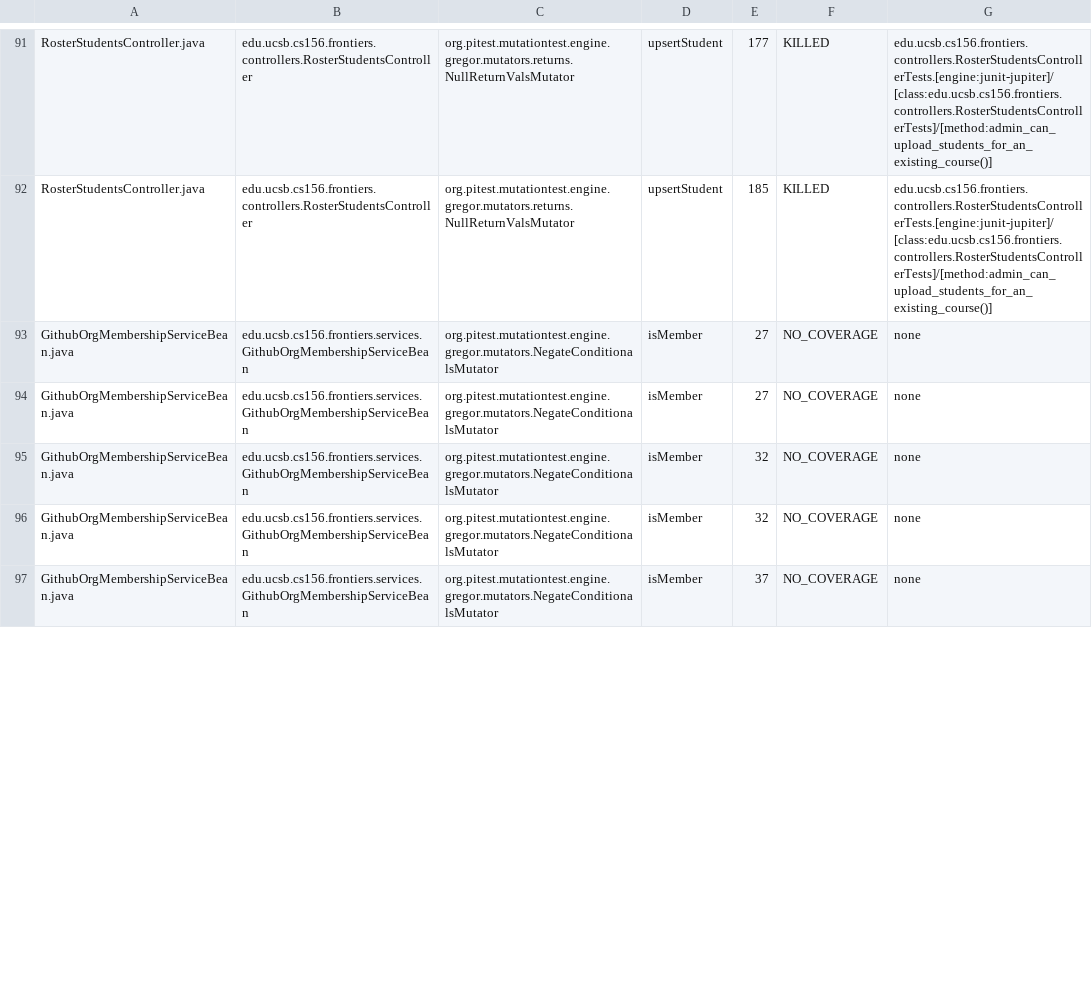
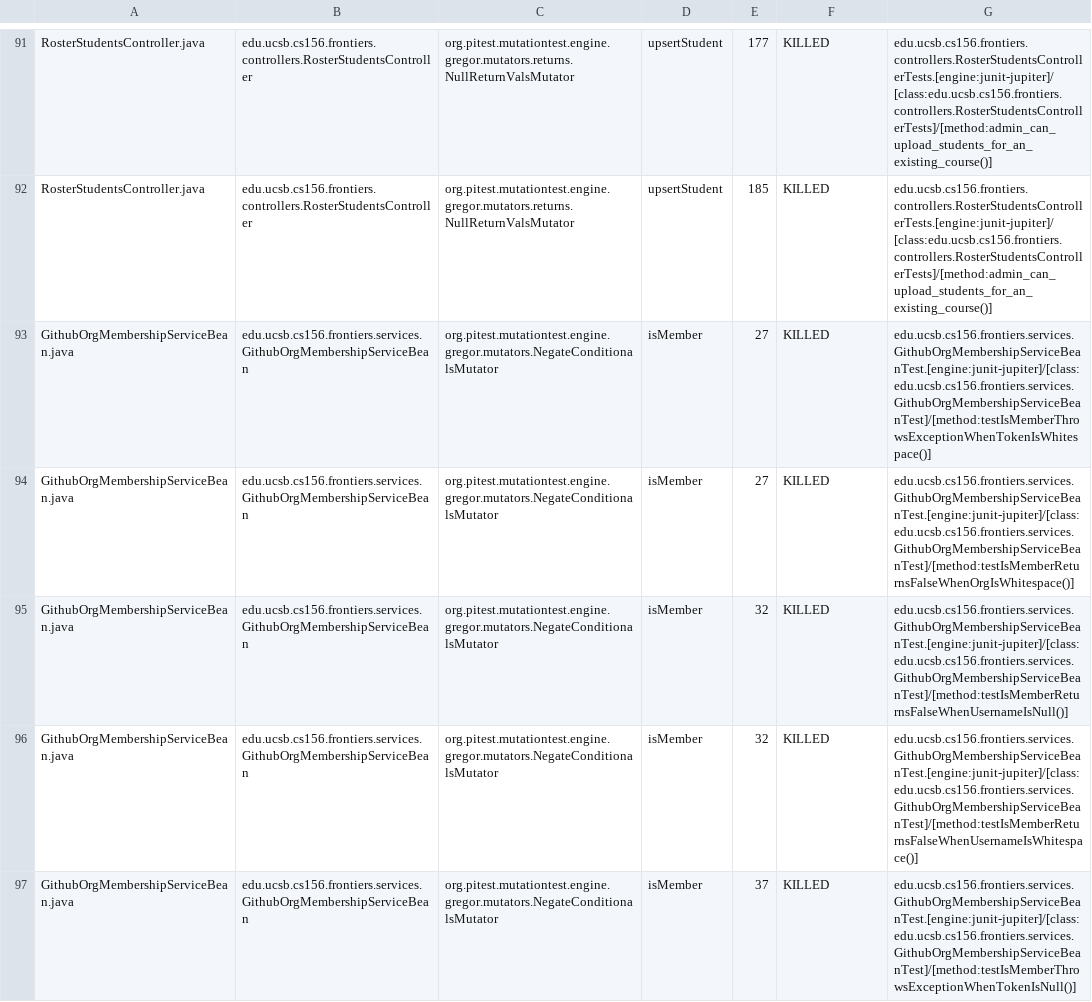
Before and after one commit to ucsb-cs156-s25/proj-frontiers-s25-09, a CSV file: pitest/mutations.csv, drawn as a sheet; only a part is shown, gaps mark what is left out; the diff covers the shown part only.

Commit message:
Deploying to gh-pages from @ ucsb-cs156-s25/proj-frontiers-s25-09@daeac670ecf1c3e800f4c853a1f777763a03b429 🚀

```diff
--- a/pitest/mutations.csv
+++ b/pitest/mutations.csv
@@ -92,6 +92,6 @@ RosterStudentsController.java,edu.ucsb.cs156.frontiers.controllers.RosterStudent
 RosterStudentsController.java,edu.ucsb.cs156.frontiers.controllers.RosterStudentsController,org.pitest.mutationtest.engine.gregor.mutators.returns.NullReturnValsMutator,upsertStudent,185,KILLED,edu.ucsb.cs156.frontiers.controllers.RosterStudentsControllerTests.[engine:junit-jupiter]/[class:edu.ucsb.cs156.frontiers.controllers.RosterStudentsControllerTests]/[method:admin_can_upload_students_for_an_existing_course()]
-GithubOrgMembershipServiceBean.java,edu.ucsb.cs156.frontiers.services.GithubOrgMembershipServiceBean,org.pitest.mutationtest.engine.gregor.mutators.NegateConditionalsMutator,isMember,27,NO_COVERAGE,none
-GithubOrgMembershipServiceBean.java,edu.ucsb.cs156.frontiers.services.GithubOrgMembershipServiceBean,org.pitest.mutationtest.engine.gregor.mutators.NegateConditionalsMutator,isMember,27,NO_COVERAGE,none
-GithubOrgMembershipServiceBean.java,edu.ucsb.cs156.frontiers.services.GithubOrgMembershipServiceBean,org.pitest.mutationtest.engine.gregor.mutators.NegateConditionalsMutator,isMember,32,NO_COVERAGE,none
-GithubOrgMembershipServiceBean.java,edu.ucsb.cs156.frontiers.services.GithubOrgMembershipServiceBean,org.pitest.mutationtest.engine.gregor.mutators.NegateConditionalsMutator,isMember,32,NO_COVERAGE,none
-GithubOrgMembershipServiceBean.java,edu.ucsb.cs156.frontiers.services.GithubOrgMembershipServiceBean,org.pitest.mutationtest.engine.gregor.mutators.NegateConditionalsMutator,isMember,37,NO_COVERAGE,none
+GithubOrgMembershipServiceBean.java,edu.ucsb.cs156.frontiers.services.GithubOrgMembershipServiceBean,org.pitest.mutationtest.engine.gregor.mutators.NegateConditionalsMutator,isMember,27,KILLED,edu.ucsb.cs156.frontiers.services.GithubOrgMembershipServiceBeanTest.[engine:junit-jupiter]/[class:edu.ucsb.cs156.frontiers.services.GithubOrgMembershipServiceBeanTest]/[method:testIsMemberThrowsExceptionWhenTokenIsWhitespace()]
+GithubOrgMembershipServiceBean.java,edu.ucsb.cs156.frontiers.services.GithubOrgMembershipServiceBean,org.pitest.mutationtest.engine.gregor.mutators.NegateConditionalsMutator,isMember,27,KILLED,edu.ucsb.cs156.frontiers.services.GithubOrgMembershipServiceBeanTest.[engine:junit-jupiter]/[class:edu.ucsb.cs156.frontiers.services.GithubOrgMembershipServiceBeanTest]/[method:testIsMemberReturnsFalseWhenOrgIsWhitespace()]
+GithubOrgMembershipServiceBean.java,edu.ucsb.cs156.frontiers.services.GithubOrgMembershipServiceBean,org.pitest.mutationtest.engine.gregor.mutators.NegateConditionalsMutator,isMember,32,KILLED,edu.ucsb.cs156.frontiers.services.GithubOrgMembershipServiceBeanTest.[engine:junit-jupiter]/[class:edu.ucsb.cs156.frontiers.services.GithubOrgMembershipServiceBeanTest]/[method:testIsMemberReturnsFalseWhenUsernameIsNull()]
+GithubOrgMembershipServiceBean.java,edu.ucsb.cs156.frontiers.services.GithubOrgMembershipServiceBean,org.pitest.mutationtest.engine.gregor.mutators.NegateConditionalsMutator,isMember,32,KILLED,edu.ucsb.cs156.frontiers.services.GithubOrgMembershipServiceBeanTest.[engine:junit-jupiter]/[class:edu.ucsb.cs156.frontiers.services.GithubOrgMembershipServiceBeanTest]/[method:testIsMemberReturnsFalseWhenUsernameIsWhitespace()]
+GithubOrgMembershipServiceBean.java,edu.ucsb.cs156.frontiers.services.GithubOrgMembershipServiceBean,org.pitest.mutationtest.engine.gregor.mutators.NegateConditionalsMutator,isMember,37,KILLED,edu.ucsb.cs156.frontiers.services.GithubOrgMembershipServiceBeanTest.[engine:junit-jupiter]/[class:edu.ucsb.cs156.frontiers.services.GithubOrgMembershipServiceBeanTest]/[method:testIsMemberThrowsExceptionWhenTokenIsNull()]
```
Also changed, not shown: 1 added row, 1 removed row and 53 edited cells elsewhere in this file, 32 other files.
